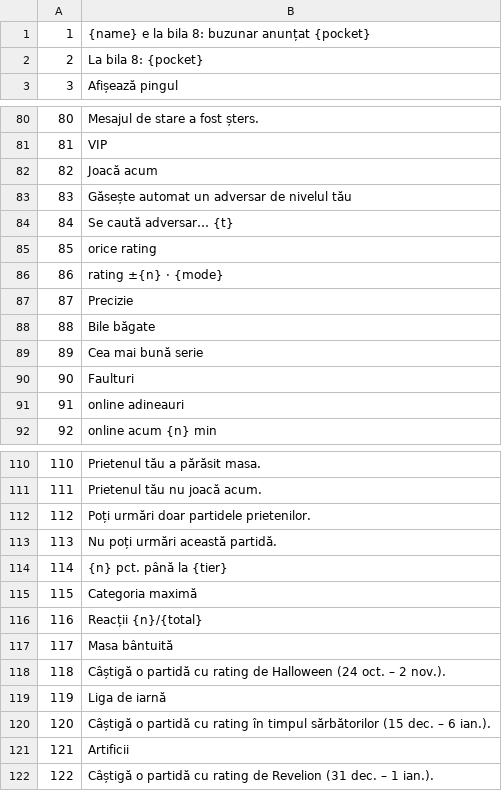
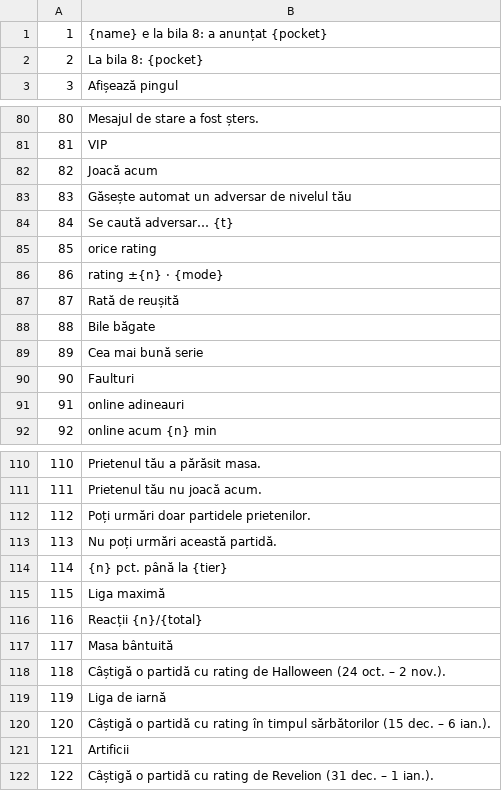
Before and after one commit to allansomensi/snook-legend, a TSV file: tools/i18n-wip/out/ro/ui-01.tsv, drawn as a sheet; only a part is shown, gaps mark what is left out.

```diff
--- a/tools/i18n-wip/out/ro/ui-01.tsv
+++ b/tools/i18n-wip/out/ro/ui-01.tsv
@@ -1,2 +1,2 @@
-1	{name} e la bila 8: buzunar anunțat {pocket}
+1	{name} e la bila 8: a anunțat {pocket}
 2	La bila 8: {pocket}
@@ -86,3 +86,3 @@
 86	rating ±{n} · {mode}
-87	Precizie
+87	Rată de reușită
 88	Bile băgate
@@ -114,3 +114,3 @@
 114	{n} pct. până la {tier}
-115	Categoria maximă
+115	Liga maximă
 116	Reacții {n}/{total}
```
Also changed, not shown: 8 other files.
